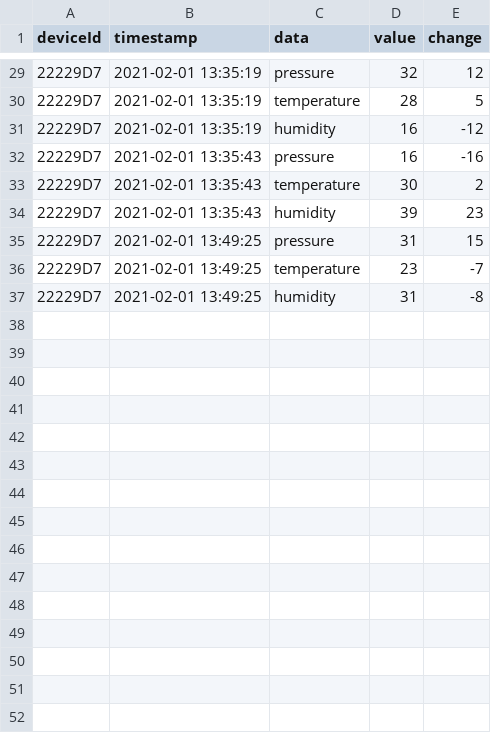
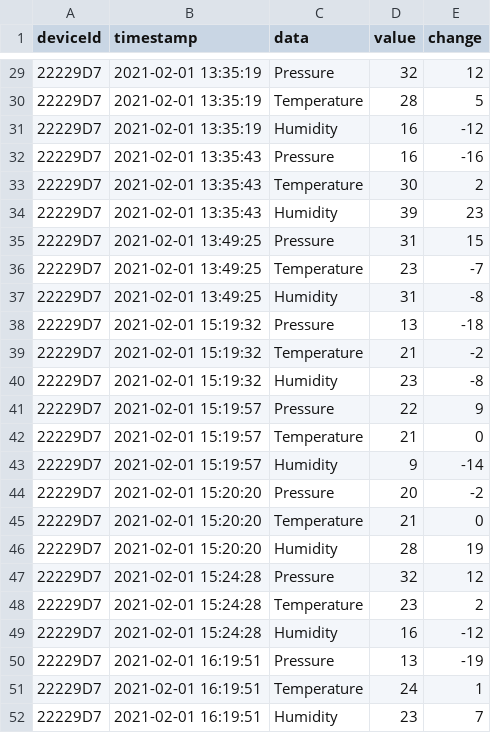
Before and after one commit to spacemonqi/sigfox-sensors, a CSV file: AWS/Dashboard/data/sensor_data.csv, drawn as a sheet; only a part is shown, gaps mark what is left out; the diff covers the shown part only.

```diff
--- a/AWS/Dashboard/data/sensor_data.csv
+++ b/AWS/Dashboard/data/sensor_data.csv
@@ -29,9 +29,24 @@ deviceId,timestamp,data,value,change
-22229D7,2021-02-01 13:35:19,pressure,32,12
-22229D7,2021-02-01 13:35:19,temperature,28,5
-22229D7,2021-02-01 13:35:19,humidity,16,-12
-22229D7,2021-02-01 13:35:43,pressure,16,-16
-22229D7,2021-02-01 13:35:43,temperature,30,2
-22229D7,2021-02-01 13:35:43,humidity,39,23
-22229D7,2021-02-01 13:49:25,pressure,31,15
-22229D7,2021-02-01 13:49:25,temperature,23,-7
-22229D7,2021-02-01 13:49:25,humidity,31,-8
+22229D7,2021-02-01 13:35:19,Pressure,32,12
+22229D7,2021-02-01 13:35:19,Temperature,28,5
+22229D7,2021-02-01 13:35:19,Humidity,16,-12
+22229D7,2021-02-01 13:35:43,Pressure,16,-16
+22229D7,2021-02-01 13:35:43,Temperature,30,2
+22229D7,2021-02-01 13:35:43,Humidity,39,23
+22229D7,2021-02-01 13:49:25,Pressure,31,15
+22229D7,2021-02-01 13:49:25,Temperature,23,-7
+22229D7,2021-02-01 13:49:25,Humidity,31,-8
+22229D7,2021-02-01 15:19:32,Pressure,13,-18
+22229D7,2021-02-01 15:19:32,Temperature,21,-2
+22229D7,2021-02-01 15:19:32,Humidity,23,-8
+22229D7,2021-02-01 15:19:57,Pressure,22,9
+22229D7,2021-02-01 15:19:57,Temperature,21,0
+22229D7,2021-02-01 15:19:57,Humidity,9,-14
+22229D7,2021-02-01 15:20:20,Pressure,20,-2
+22229D7,2021-02-01 15:20:20,Temperature,21,0
+22229D7,2021-02-01 15:20:20,Humidity,28,19
+22229D7,2021-02-01 15:24:28,Pressure,32,12
+22229D7,2021-02-01 15:24:28,Temperature,23,2
+22229D7,2021-02-01 15:24:28,Humidity,16,-12
+22229D7,2021-02-01 16:19:51,Pressure,13,-19
+22229D7,2021-02-01 16:19:51,Temperature,24,1
+22229D7,2021-02-01 16:19:51,Humidity,23,7
```
Also changed, not shown: 27 edited cells elsewhere in this file, 7 other files.
